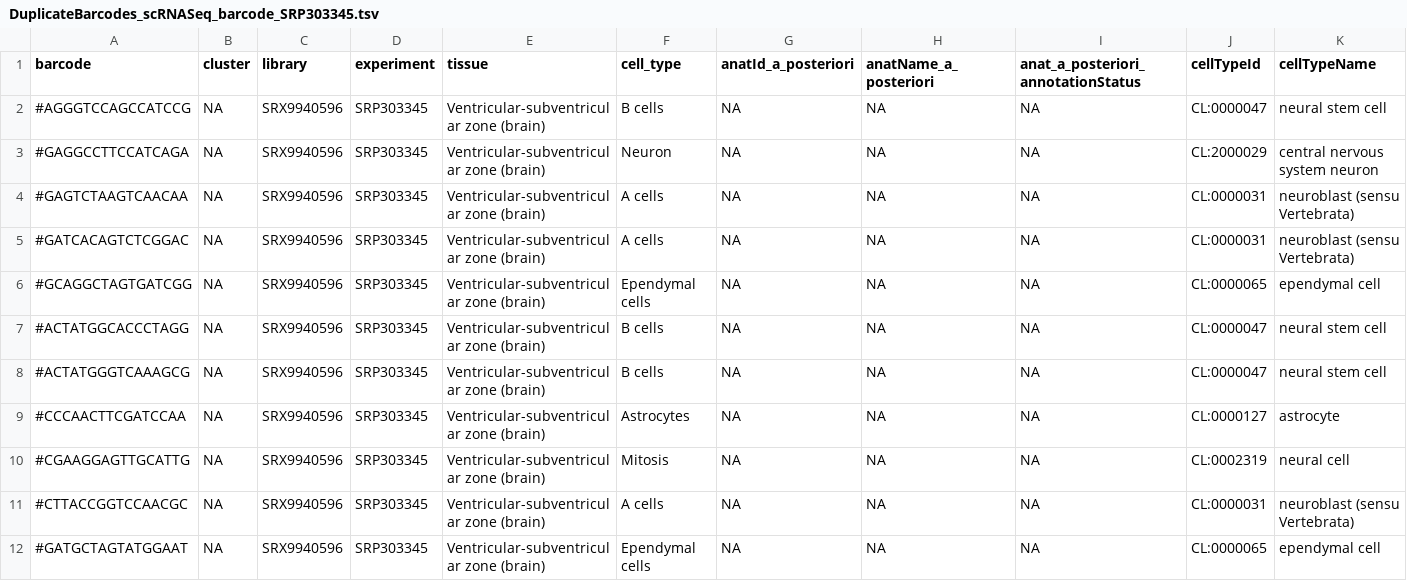
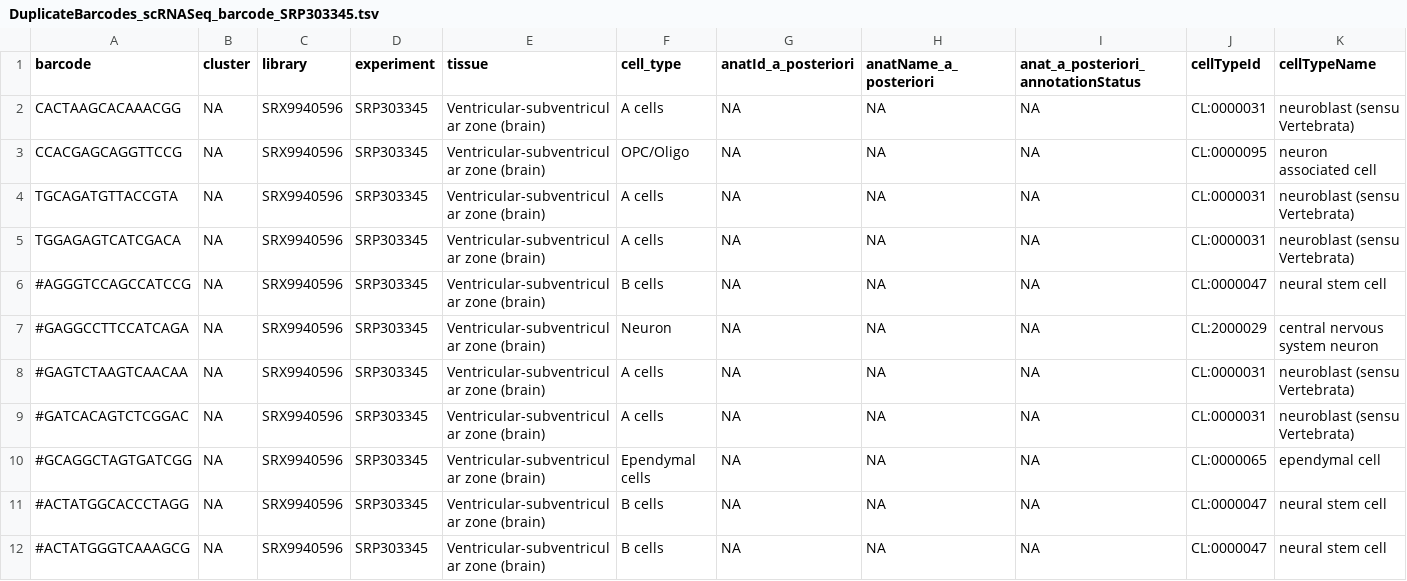
Before and after one commit to BgeeDB/bgee_pipeline, a TSV file: generated_files/scRNA_Seq/Target_based/cleaned_barcodes/DuplicateBarcodes_scRNASeq_barcode_SRP303345.tsv, drawn as a sheet; only a part is shown; the shorter side is filled out with more unchanged rows; rows hold the shown columns only; the diff names each change by its address in the sheet, - before the commit and + after, or states it on an @@ line.

```diff
--- a/generated_files/scRNA_Seq/Target_based/cleaned_barcodes/DuplicateBarcodes_scRNASeq_barcode_SRP303345.tsv
+++ b/generated_files/scRNA_Seq/Target_based/cleaned_barcodes/DuplicateBarcodes_scRNASeq_barcode_SRP303345.tsv
+row 2: CACTAAGCACAAACGG | NA | SRX9940596 | SRP303345 | Ventricular-subventricular zone (brain) | A cells | NA | NA | NA | CL:0000031 | neuroblast (sensu Vertebrata)
+row 3: CCACGAGCAGGTTCCG | NA | SRX9940596 | SRP303345 | Ventricular-subventricular zone (brain) | OPC/Oligo | NA | NA | NA | CL:0000095 | neuron associated cell
+row 4: TGCAGATGTTACCGTA | NA | SRX9940596 | SRP303345 | Ventricular-subventricular zone (brain) | A cells | NA | NA | NA | CL:0000031 | neuroblast (sensu Vertebrata)
+row 5: TGGAGAGTCATCGACA | NA | SRX9940596 | SRP303345 | Ventricular-subventricular zone (brain) | A cells | NA | NA | NA | CL:0000031 | neuroblast (sensu Vertebrata)
```
Also changed, not shown: generated_files/scRNA_Seq/Target_based/cleaned_barcodes/scRNASeq_barcode_ERP132577.tsv, generated_files/scRNA_Seq/Target_based/cleaned_barcodes/scRNASeq_barcode_ERP132578.tsv, 32 other files.
